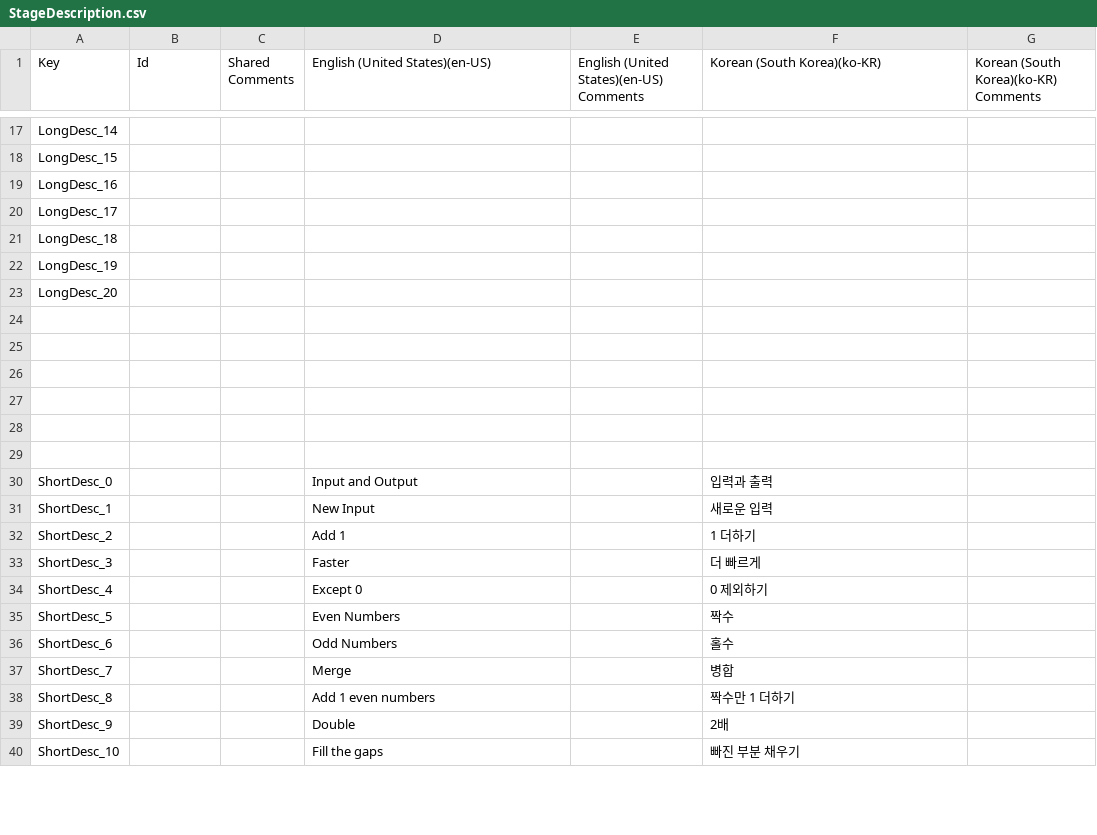
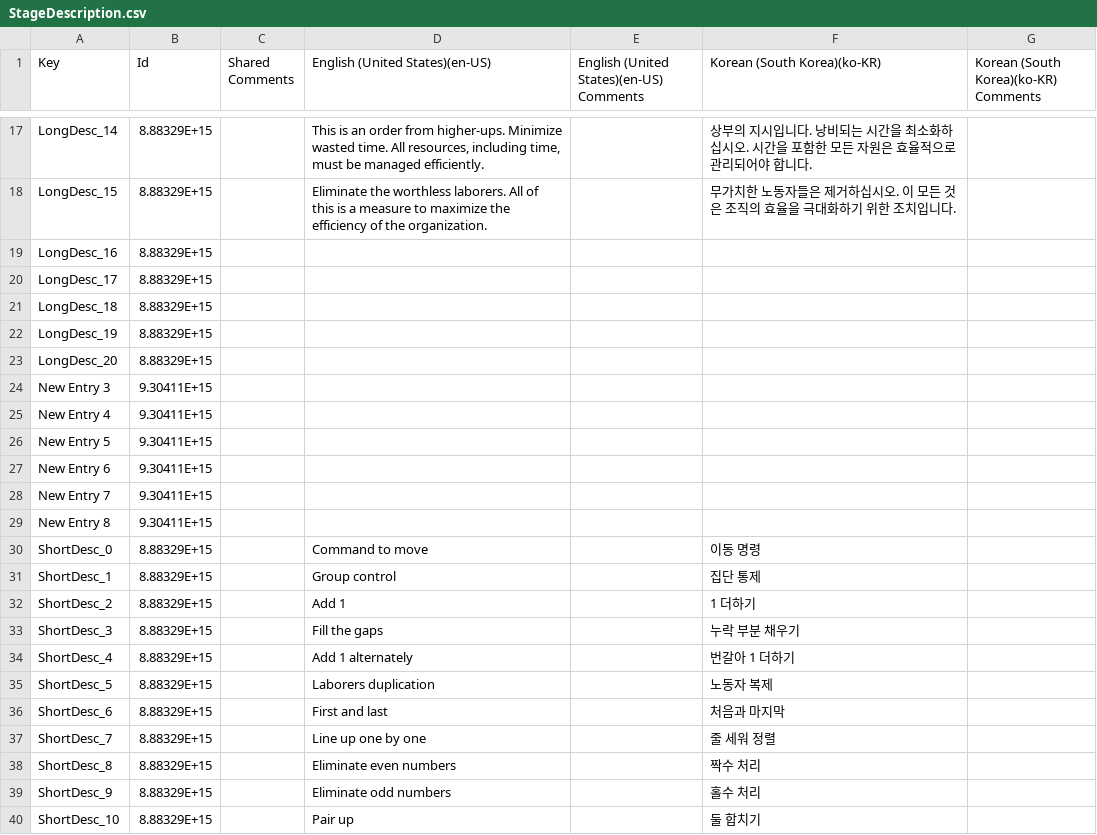
Before and after one commit to Wooshin-Indie/HumanFactory, a CSV file: Assets/Resources/Localization/StageDesc/StageDescription.csv, drawn as a sheet; only a part is shown, gaps mark what is left out; the diff covers the shown part only; the diff names each change by its address in the sheet, - before the commit and + after, or states it on an @@ line.

```diff
--- a/Assets/Resources/Localization/StageDesc/StageDescription.csv
+++ b/Assets/Resources/Localization/StageDesc/StageDescription.csv
-B17:B23 (Id): (empty)
+B17:B23 (Id): 8.88329E+15
-D17 (English (United States)(en-US)): (empty)
+D17 (English (United States)(en-US)): This is an order from higher-ups. Minimize wasted time. All resources, including time, must be managed efficiently.
-F17 (Korean (South Korea)(ko-KR)): (empty)
+F17 (Korean (South Korea)(ko-KR)): 상부의 지시입니다. 낭비되는 시간을 최소화하십시오. 시간을 포함한 모든 자원은 효율적으로 관리되어야 합니다.
-D18 (English (United States)(en-US)): (empty)
+D18 (English (United States)(en-US)): Eliminate the worthless laborers. All of this is a measure to maximize the efficiency of the organization.
-F18 (Korean (South Korea)(ko-KR)): (empty)
+F18 (Korean (South Korea)(ko-KR)): 무가치한 노동자들은 제거하십시오. 이 모든 것은 조직의 효율을 극대화하기 위한 조치입니다.
-row 24: (empty)
+row 24: New Entry 3 | 9.30411E+15
-row 25: (empty)
+row 25: New Entry 4 | 9.30411E+15
-row 26: (empty)
+row 26: New Entry 5 | 9.30411E+15
-row 27: (empty)
+row 27: New Entry 6 | 9.30411E+15
-row 28: (empty)
+row 28: New Entry 7 | 9.30411E+15
-row 29: (empty)
+row 29: New Entry 8 | 9.30411E+15
-B30:B40 (Id): (empty)
+B30:B40 (Id): 8.88329E+15
-D30 (English (United States)(en-US)): Input and Output
+D30 (English (United States)(en-US)): Command to move
-F30 (Korean (South Korea)(ko-KR)): 입력과 출력
+F30 (Korean (South Korea)(ko-KR)): 이동 명령
-D31 (English (United States)(en-US)): New Input
+D31 (English (United States)(en-US)): Group control
-F31 (Korean (South Korea)(ko-KR)): 새로운 입력
+F31 (Korean (South Korea)(ko-KR)): 집단 통제
-D33 (English (United States)(en-US)): Faster
+D33 (English (United States)(en-US)): Fill the gaps
-F33 (Korean (South Korea)(ko-KR)): 더 빠르게
+F33 (Korean (South Korea)(ko-KR)): 누락 부분 채우기
-D34 (English (United States)(en-US)): Except 0
+D34 (English (United States)(en-US)): Add 1 alternately
-F34 (Korean (South Korea)(ko-KR)): 0 제외하기
+F34 (Korean (South Korea)(ko-KR)): 번갈아 1 더하기
-D35 (English (United States)(en-US)): Even Numbers
+D35 (English (United States)(en-US)): Laborers duplication
-F35 (Korean (South Korea)(ko-KR)): 짝수
+F35 (Korean (South Korea)(ko-KR)): 노동자 복제
-D36 (English (United States)(en-US)): Odd Numbers
+D36 (English (United States)(en-US)): First and last
-F36 (Korean (South Korea)(ko-KR)): 홀수
+F36 (Korean (South Korea)(ko-KR)): 처음과 마지막
-D37 (English (United States)(en-US)): Merge
+D37 (English (United States)(en-US)): Line up one by one
-F37 (Korean (South Korea)(ko-KR)): 병합
+F37 (Korean (South Korea)(ko-KR)): 줄 세워 정렬
-D38 (English (United States)(en-US)): Add 1 even numbers
+D38 (English (United States)(en-US)): Eliminate even numbers
-F38 (Korean (South Korea)(ko-KR)): 짝수만 1 더하기
+F38 (Korean (South Korea)(ko-KR)): 짝수 처리
-D39 (English (United States)(en-US)): Double
+D39 (English (United States)(en-US)): Eliminate odd numbers
-F39 (Korean (South Korea)(ko-KR)): 2배
+F39 (Korean (South Korea)(ko-KR)): 홀수 처리
-D40 (English (United States)(en-US)): Fill the gaps
+D40 (English (United States)(en-US)): Pair up
-F40 (Korean (South Korea)(ko-KR)): 빠진 부분 채우기
+F40 (Korean (South Korea)(ko-KR)): 둘 합치기
```
Also changed, not shown: 65 edited cells elsewhere in this file, 14 other files.
